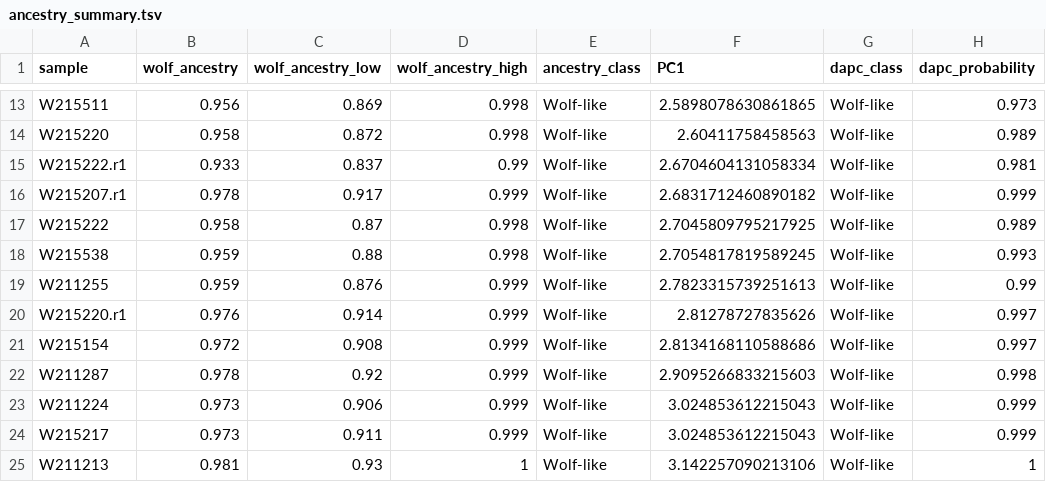
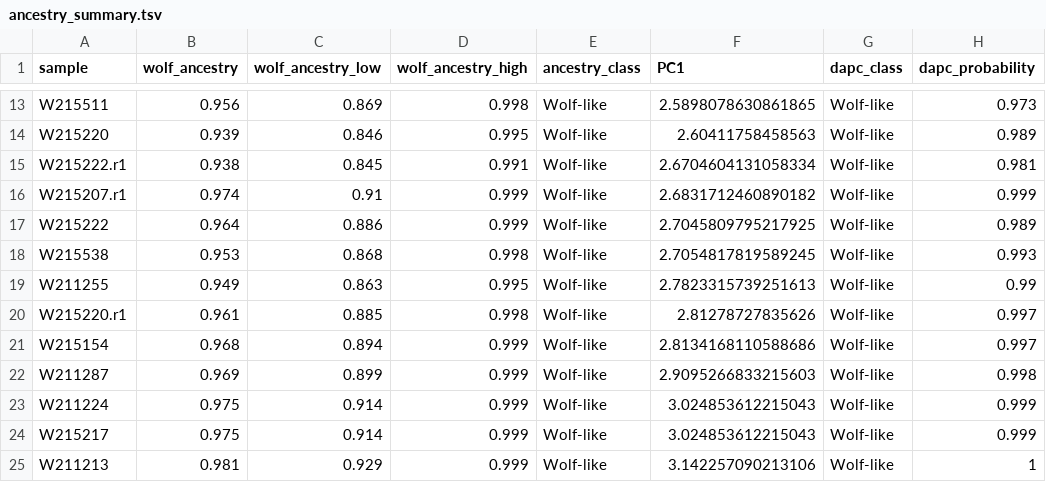
Before and after one commit to Linka14/SNPGenotyper, a TSV file: Results/big/Graphics/STAN_Hierarchical/unpad_a3_e0.08_flat/Ancestry_validation_real/ancestry_summary.tsv, drawn as a sheet; only a part is shown, gaps mark what is left out; the diff covers the shown part only; the diff names each change by its address in the sheet, - before the commit and + after, or states it on an @@ line.

```diff
--- a/Results/big/Graphics/STAN_Hierarchical/unpad_a3_e0.08_flat/Ancestry_validation_real/ancestry_summary.tsv
+++ b/Results/big/Graphics/STAN_Hierarchical/unpad_a3_e0.08_flat/Ancestry_validation_real/ancestry_summary.tsv
-B14 (wolf_ancestry): 0.958
+B14 (wolf_ancestry): 0.939
-C14 (wolf_ancestry_low): 0.872
+C14 (wolf_ancestry_low): 0.846
-D14 (wolf_ancestry_high): 0.998
+D14 (wolf_ancestry_high): 0.995
-B15 (wolf_ancestry): 0.933
+B15 (wolf_ancestry): 0.938
-C15 (wolf_ancestry_low): 0.837
+C15 (wolf_ancestry_low): 0.845
-D15 (wolf_ancestry_high): 0.99
+D15 (wolf_ancestry_high): 0.991
-B16 (wolf_ancestry): 0.978
+B16 (wolf_ancestry): 0.974
-C16 (wolf_ancestry_low): 0.917
+C16 (wolf_ancestry_low): 0.91
-B17 (wolf_ancestry): 0.958
+B17 (wolf_ancestry): 0.964
-C17 (wolf_ancestry_low): 0.87
+C17 (wolf_ancestry_low): 0.886
-D17 (wolf_ancestry_high): 0.998
+D17 (wolf_ancestry_high): 0.999
-B18 (wolf_ancestry): 0.959
+B18 (wolf_ancestry): 0.953
-C18 (wolf_ancestry_low): 0.88
+C18 (wolf_ancestry_low): 0.868
-B19 (wolf_ancestry): 0.959
+B19 (wolf_ancestry): 0.949
-C19 (wolf_ancestry_low): 0.876
+C19 (wolf_ancestry_low): 0.863
-D19 (wolf_ancestry_high): 0.999
+D19 (wolf_ancestry_high): 0.995
-B20 (wolf_ancestry): 0.976
+B20 (wolf_ancestry): 0.961
-C20 (wolf_ancestry_low): 0.914
+C20 (wolf_ancestry_low): 0.885
-D20 (wolf_ancestry_high): 0.999
+D20 (wolf_ancestry_high): 0.998
-B21 (wolf_ancestry): 0.972
+B21 (wolf_ancestry): 0.968
-C21 (wolf_ancestry_low): 0.908
+C21 (wolf_ancestry_low): 0.894
-B22 (wolf_ancestry): 0.978
+B22 (wolf_ancestry): 0.969
-C22 (wolf_ancestry_low): 0.92
+C22 (wolf_ancestry_low): 0.899
-B23:B24 (wolf_ancestry): 0.973
+B23:B24 (wolf_ancestry): 0.975
-C23 (wolf_ancestry_low): 0.906
+C23 (wolf_ancestry_low): 0.914
-C24 (wolf_ancestry_low): 0.911
+C24 (wolf_ancestry_low): 0.914
-C25 (wolf_ancestry_low): 0.93
+C25 (wolf_ancestry_low): 0.929
-D25 (wolf_ancestry_high): 1
+D25 (wolf_ancestry_high): 0.999
```
Also changed, not shown: 30 edited cells elsewhere in this file, 39 other files.
